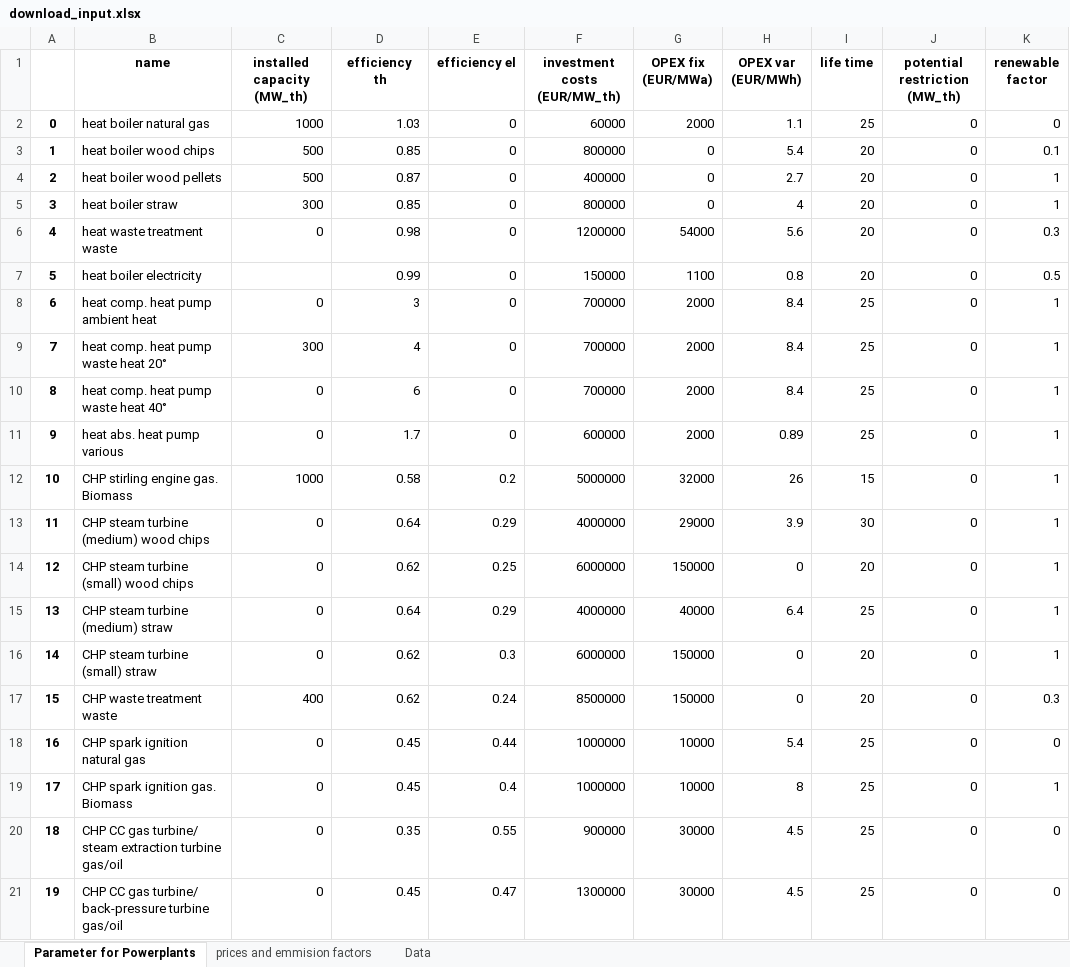
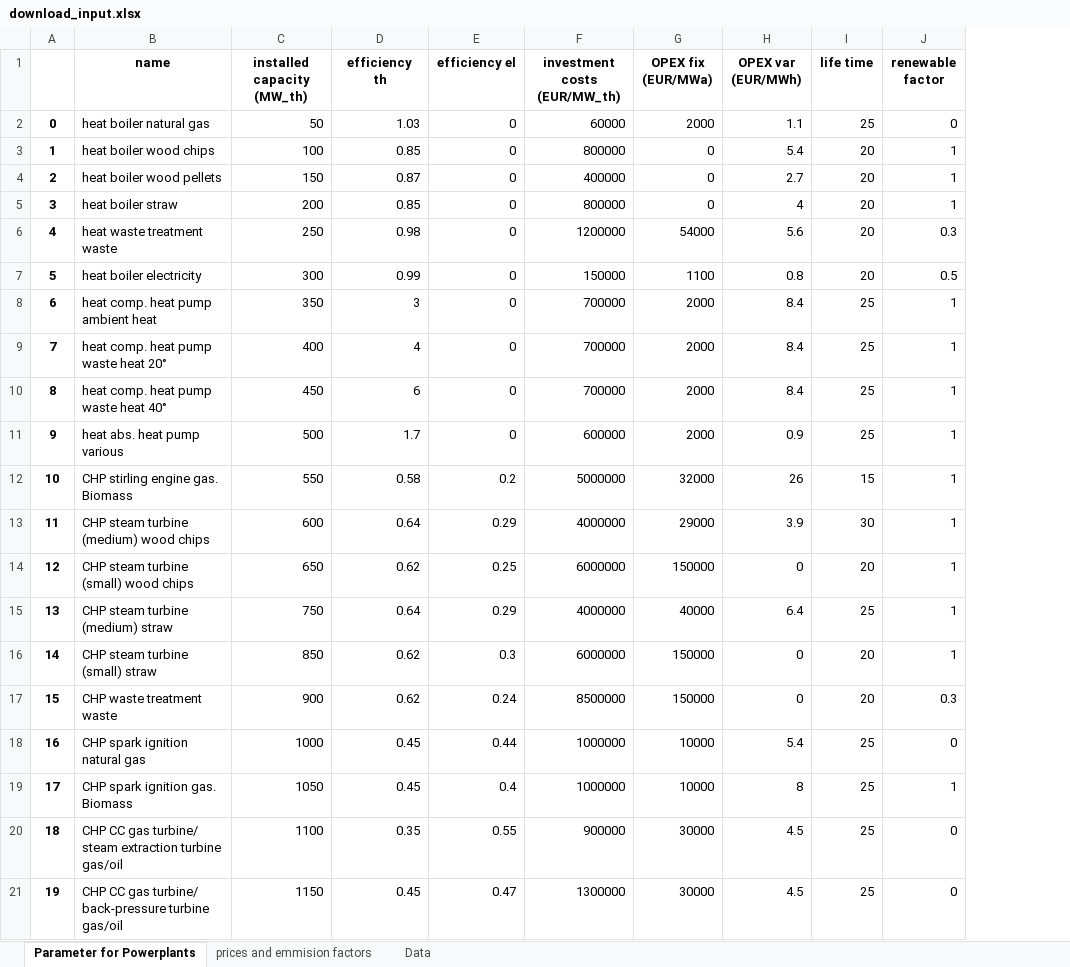
Before and after one commit to tuw-eeg/hotmapsDispatch, an Excel workbook: app/modules/common/FEAT/F16/download_input.xlsx, sheet Parameter for Powerplants, drawn as a sheet; values as stored, in another font and other column widths than the file's, no borders; removed rows and columns are numbered as before the commit, all else as after; the diff names each change by its address in the sheet, - before the commit and + after, or states it on an @@ line.

```diff
--- a/app/modules/common/FEAT/F16/download_input.xlsx (sheet Parameter for Powerplants)
+++ b/app/modules/common/FEAT/F16/download_input.xlsx (sheet Parameter for Powerplants)
-column J (potential restriction (MW_th)), rows 2-21: all 0
-C2 (installed capacity (MW_th)): 1000
+C2 (installed capacity (MW_th)): 50
-C3 (installed capacity (MW_th)): 500
+C3 (installed capacity (MW_th)): 100
-J3 (renewable factor): 0.1
+J3 (renewable factor): 1
-C4 (installed capacity (MW_th)): 500
+C4 (installed capacity (MW_th)): 150
-C5 (installed capacity (MW_th)): 300
+C5 (installed capacity (MW_th)): 200
-C6 (installed capacity (MW_th)): 0
+C6 (installed capacity (MW_th)): 250
-C7 (installed capacity (MW_th)): (empty)
+C7 (installed capacity (MW_th)): 300
-C8 (installed capacity (MW_th)): 0
+C8 (installed capacity (MW_th)): 350
-C9 (installed capacity (MW_th)): 300
+C9 (installed capacity (MW_th)): 400
-C10 (installed capacity (MW_th)): 0
+C10 (installed capacity (MW_th)): 450
-C11 (installed capacity (MW_th)): 0
+C11 (installed capacity (MW_th)): 500
-H11 (OPEX var (EUR/MWh)): 0.89
+H11 (OPEX var (EUR/MWh)): 0.9
-C12 (installed capacity (MW_th)): 1000
+C12 (installed capacity (MW_th)): 550
-C13 (installed capacity (MW_th)): 0
+C13 (installed capacity (MW_th)): 600
-C14 (installed capacity (MW_th)): 0
+C14 (installed capacity (MW_th)): 650
-C15 (installed capacity (MW_th)): 0
+C15 (installed capacity (MW_th)): 750
-C16 (installed capacity (MW_th)): 0
+C16 (installed capacity (MW_th)): 850
-C17 (installed capacity (MW_th)): 400
+C17 (installed capacity (MW_th)): 900
-C18 (installed capacity (MW_th)): 0
+C18 (installed capacity (MW_th)): 1000
-C19 (installed capacity (MW_th)): 0
+C19 (installed capacity (MW_th)): 1050
-C20 (installed capacity (MW_th)): 0
+C20 (installed capacity (MW_th)): 1100
-C21 (installed capacity (MW_th)): 0
+C21 (installed capacity (MW_th)): 1150
```
Also changed, not shown: app/modules/common/AD/F16_input/DH_technology_cost.xlsx, 10 other files.
